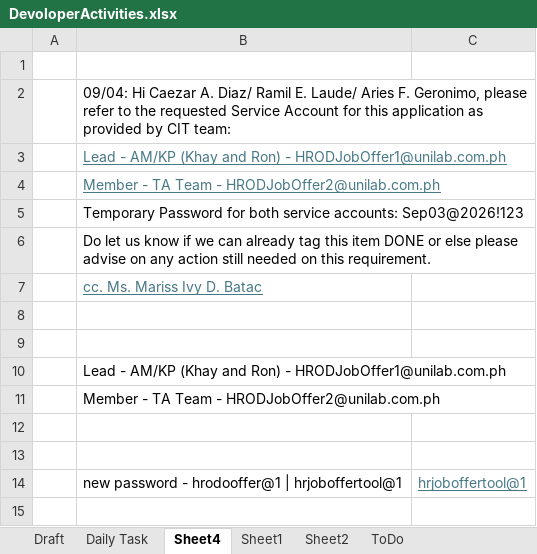
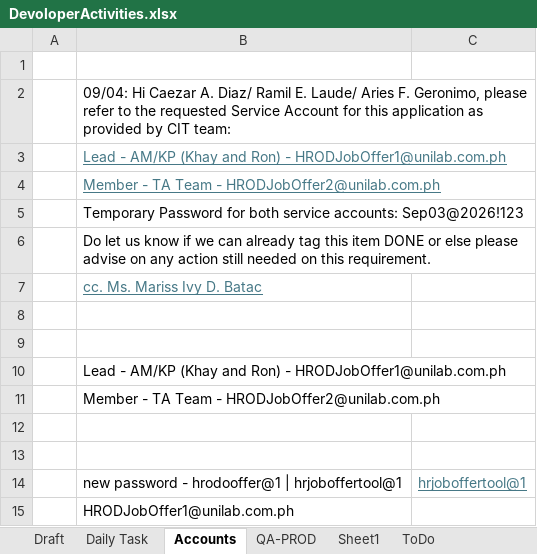
Before and after one commit to relaude/joboffer, an Excel workbook: Documents/devfiles/excel/DevoloperActivities.xlsx, sheet Accounts, drawn as a sheet; values as stored, in another font and other column widths than the file's, no borders; the diff names each change by its address in the sheet, - before the commit and + after, or states it on an @@ line.

```diff
--- a/Documents/devfiles/excel/DevoloperActivities.xlsx (sheet Accounts)
+++ b/Documents/devfiles/excel/DevoloperActivities.xlsx (sheet Accounts)
-sheet tab: Sheet4
+sheet tab: Accounts
-sheet tab: Sheet2
+sheet tab: QA-PROD
@@ sheet tab order changed: Draft | Daily Task | Accounts | QA-PROD | Sheet1 | ToDo @@
+row 15:  | HRODJobOffer1@unilab.com.ph
```
Also changed, not shown: 36 other files.
